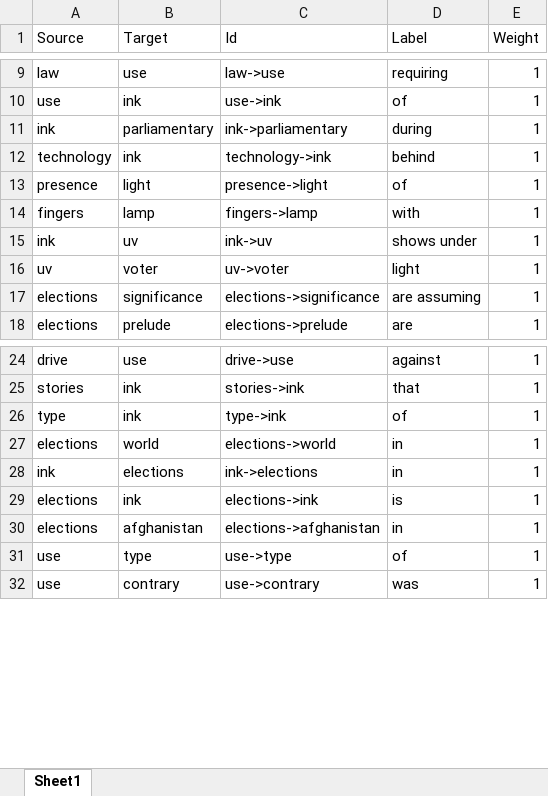
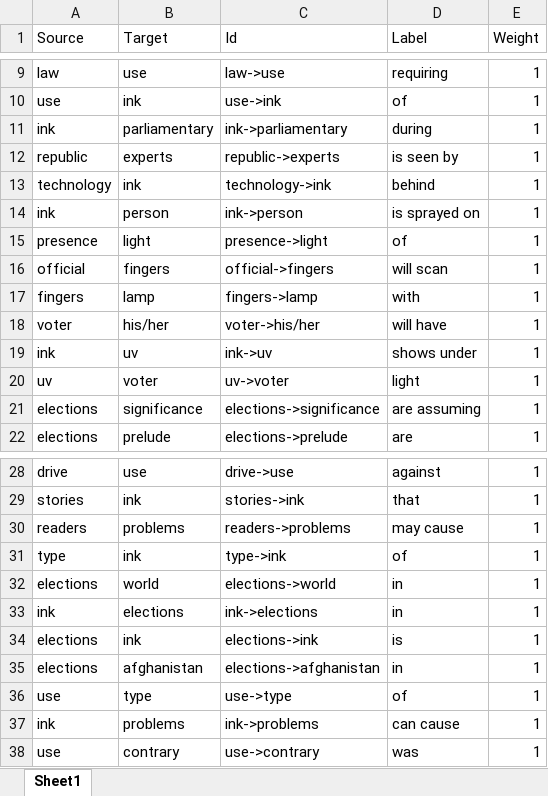
Before and after one commit to nikitaeverywhere/edu-semantic-knowledge-network-auto-builder, an Excel workbook: output/test-edges.xlsx, sheet Sheet1, drawn as a sheet; only a part is shown, gaps mark what is left out; values as stored, in another font and other column widths than the file's, no borders; the diff names each change by its address in the sheet, - before the commit and + after, or states it on an @@ line.

```diff
--- a/output/test-edges.xlsx (sheet Sheet1)
+++ b/output/test-edges.xlsx (sheet Sheet1)
+row 12: republic | experts | republic->experts | is seen by | 1
+row 14: ink | person | ink->person | is sprayed on | 1
+row 16: official | fingers | official->fingers | will scan | 1
+row 18: voter | his/her | voter->his/her | will have | 1
+row 30: readers | problems | readers->problems | may cause | 1
+row 37: ink | problems | ink->problems | can cause | 1
```
Also changed, not shown: output/test-nodes.xlsx, 2 other files.
